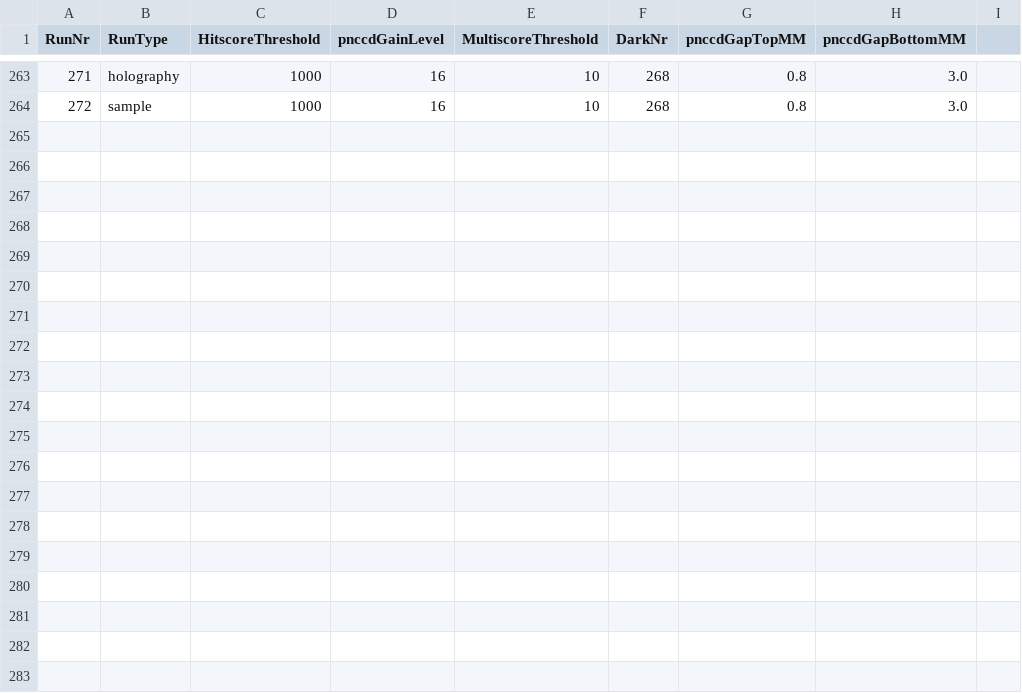
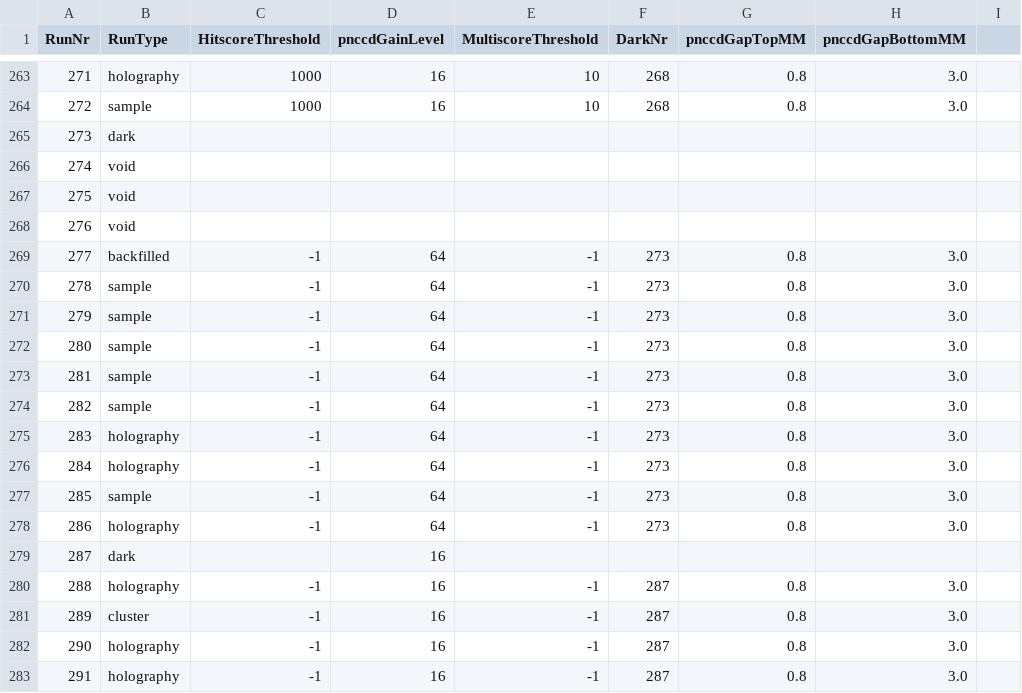
Before and after one commit to FXIhub/hummingbird, a CSV file: params.csv, drawn as a sheet; only a part is shown, gaps mark what is left out; the diff covers the shown part only.

Commit message:
added info for run 273-299

```diff
--- a/params.csv
+++ b/params.csv
@@ -264 +264,20 @@ RunNr;RunType;HitscoreThreshold;pnccdGainLevel;MultiscoreThreshold;DarkNr;pnccdG
 272;sample;1000;16;10;268;0.8;3.0
+273;dark;;;;;;
+274;void;;;;;;
+275;void;;;;;;
+276;void;;;;;;
+277;backfilled;-1;64;-1;273;0.8;3.0
+278;sample;-1;64;-1;273;0.8;3.0
+279;sample;-1;64;-1;273;0.8;3.0
+280;sample;-1;64;-1;273;0.8;3.0
+281;sample;-1;64;-1;273;0.8;3.0
+282;sample;-1;64;-1;273;0.8;3.0
+283;holography;-1;64;-1;273;0.8;3.0
+284;holography;-1;64;-1;273;0.8;3.0
+285;sample;-1;64;-1;273;0.8;3.0
+286;holography;-1;64;-1;273;0.8;3.0
+287;dark;;16;;;;
+288;holography;-1;16;-1;287;0.8;3.0
+289;cluster;-1;16;-1;287;0.8;3.0
+290;holography;-1;16;-1;287;0.8;3.0
+291;holography;-1;16;-1;287;0.8;3.0
```
Also changed, not shown: 9 added rows elsewhere in this file.
